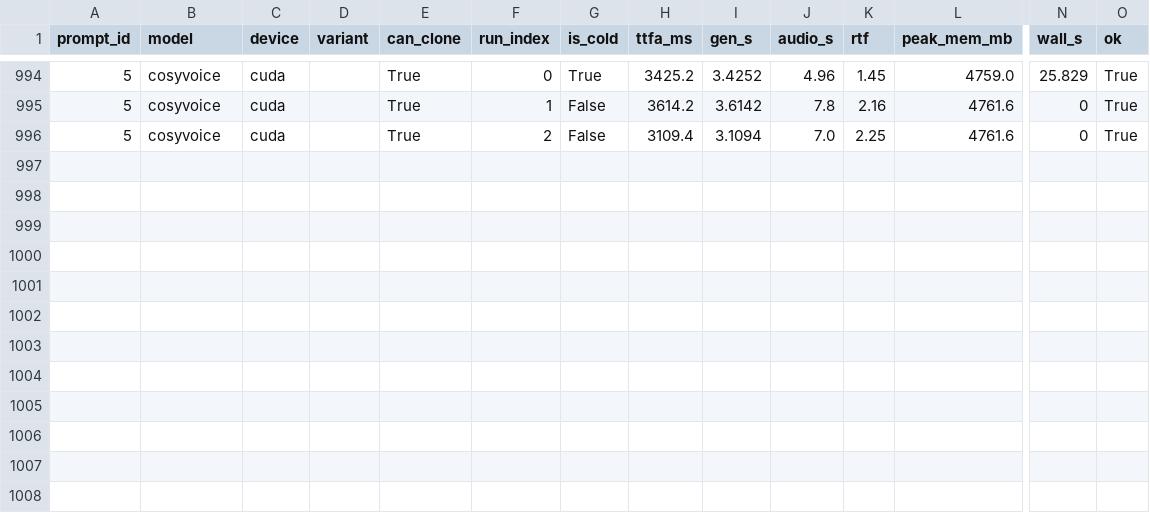
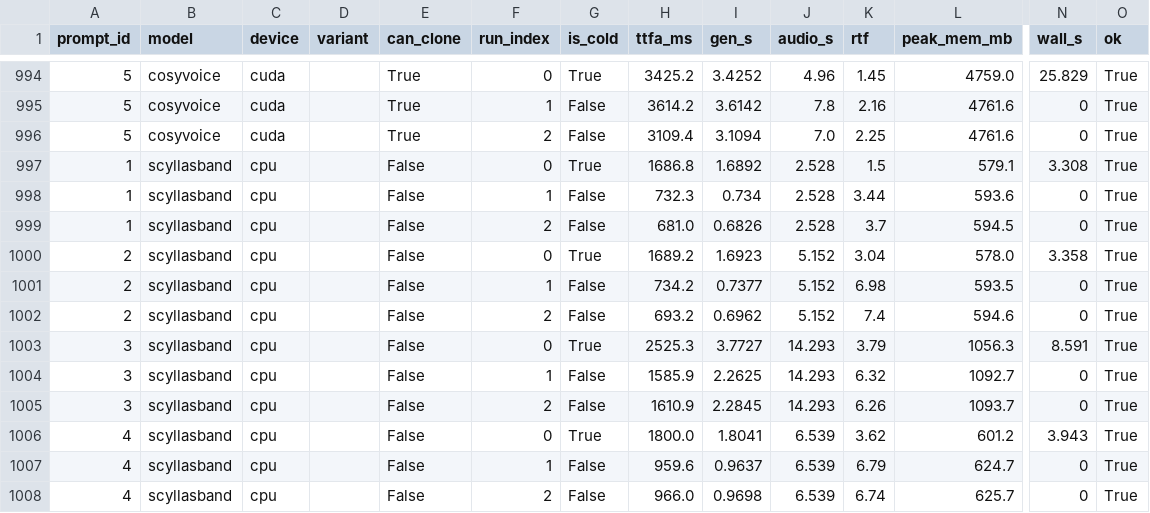
Before and after one commit to 5uck1ess/tts-bench, a CSV file: linux-default/results.csv, drawn as a sheet; only a part is shown, gaps mark what is left out; rows hold the shown columns only; the diff names each change by its address in the sheet, - before the commit and + after, or states it on an @@ line.

Commit message:
linux-default: add Scylla's Band CPU speed rows (no audio clips)
12 timing rows from the linux-3090 bench of scyllasband (ink default voice,
4 EN prompts x 3 runs; FR skipped, model has no French). Speed/scores/archive
pages rebuilt. Audio clips remain Windows-published.

```diff
--- a/linux-default/results.csv
+++ b/linux-default/results.csv
+row 997: 1 | scyllasband | cpu |  | False | 0 | True | 1686.8 | 1.6892 | 2.528 | 1.5 | 579.1 | 3.308 | True
+row 998: 1 | scyllasband | cpu |  | False | 1 | False | 732.3 | 0.734 | 2.528 | 3.44 | 593.6 | 0 | True
+row 999: 1 | scyllasband | cpu |  | False | 2 | False | 681.0 | 0.6826 | 2.528 | 3.7 | 594.5 | 0 | True
+row 1000: 2 | scyllasband | cpu |  | False | 0 | True | 1689.2 | 1.6923 | 5.152 | 3.04 | 578.0 | 3.358 | True
+row 1001: 2 | scyllasband | cpu |  | False | 1 | False | 734.2 | 0.7377 | 5.152 | 6.98 | 593.5 | 0 | True
+row 1002: 2 | scyllasband | cpu |  | False | 2 | False | 693.2 | 0.6962 | 5.152 | 7.4 | 594.6 | 0 | True
+row 1003: 3 | scyllasband | cpu |  | False | 0 | True | 2525.3 | 3.7727 | 14.293 | 3.79 | 1056.3 | 8.591 | True
+row 1004: 3 | scyllasband | cpu |  | False | 1 | False | 1585.9 | 2.2625 | 14.293 | 6.32 | 1092.7 | 0 | True
+row 1005: 3 | scyllasband | cpu |  | False | 2 | False | 1610.9 | 2.2845 | 14.293 | 6.26 | 1093.7 | 0 | True
+row 1006: 4 | scyllasband | cpu |  | False | 0 | True | 1800.0 | 1.8041 | 6.539 | 3.62 | 601.2 | 3.943 | True
+row 1007: 4 | scyllasband | cpu |  | False | 1 | False | 959.6 | 0.9637 | 6.539 | 6.79 | 624.7 | 0 | True
+row 1008: 4 | scyllasband | cpu |  | False | 2 | False | 966.0 | 0.9698 | 6.539 | 6.74 | 625.7 | 0 | True
```
Also changed, not shown: 3 other files.
